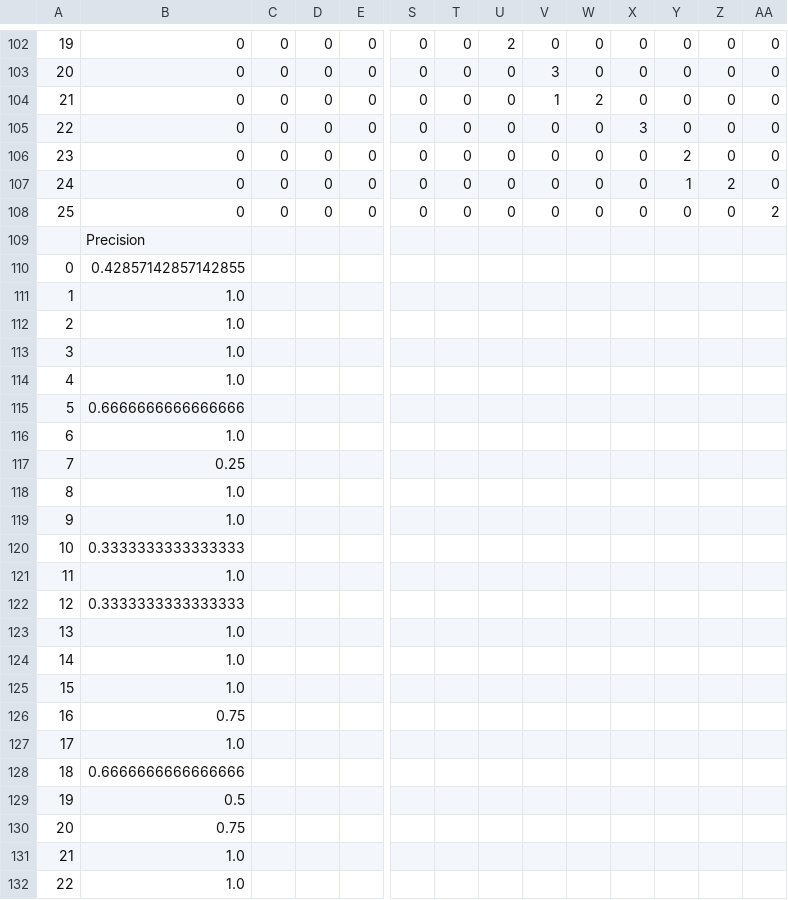
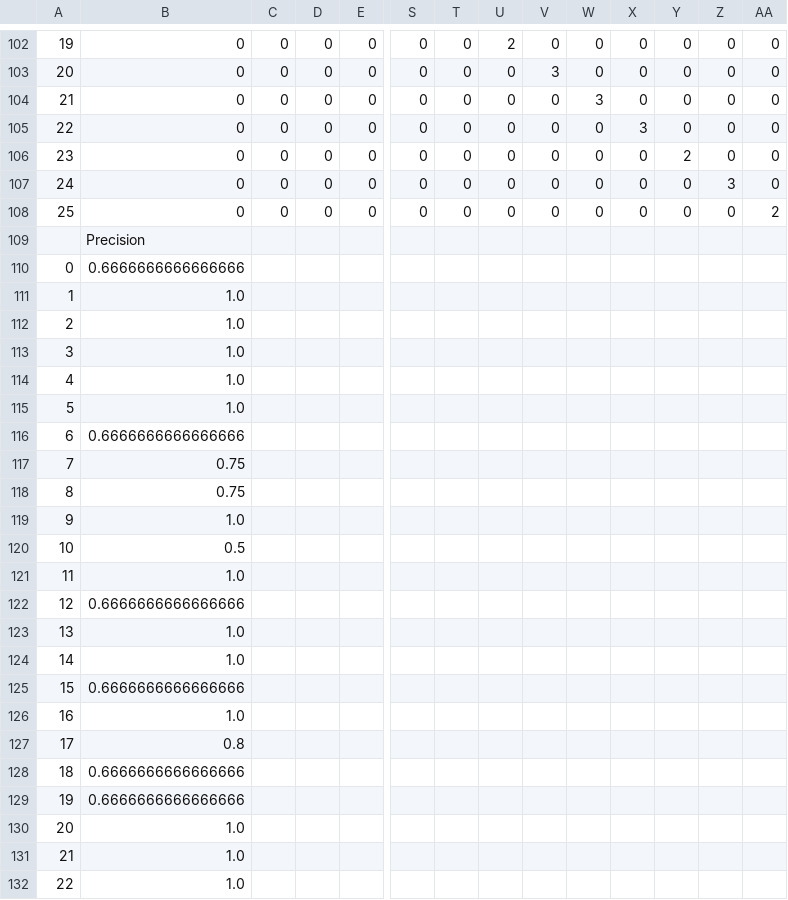
Before and after one commit to GwenLegate/COMP472Assignment, a CSV file: csv_output/BEST-MLP-DS1.csv, drawn as a sheet; only a part is shown, gaps mark what is left out; removed rows and columns are numbered as before the commit, all else as after; rows hold the shown columns only; the diff covers the shown part only; the diff names each change by its address in the sheet, - before the commit and + after, or states it on an @@ line.

```diff
--- a/csv_output/BEST-MLP-DS1.csv
+++ b/csv_output/BEST-MLP-DS1.csv
-V104: 1
+V104: 0
-W104: 2
+W104: 3
-Y107: 1
+Y107: 0
-Z107: 2
+Z107: 3
-B110: 0.42857142857142855
+B110: 0.6666666666666666
-row 115: 5 | 0.6666666666666666
+row 115: 5 | 1.0
-B116: 1.0
+B116: 0.6666666666666666
-B117: 0.25
+B117: 0.75
-B118: 1.0
+B118: 0.75
-B120: 0.3333333333333333
+B120: 0.5
-B122: 0.3333333333333333
+B122: 0.6666666666666666
-B125: 1.0
+B125: 0.6666666666666666
-B126: 0.75
+B126: 1.0
-B127: 1.0
+B127: 0.8
-B129: 0.5
+B129: 0.6666666666666666
-B130: 0.75
+B130: 1.0
```
Also changed, not shown: 70 edited cells elsewhere in this file, csv_output/BEST-MLP-DS2.csv, 2 other files.
